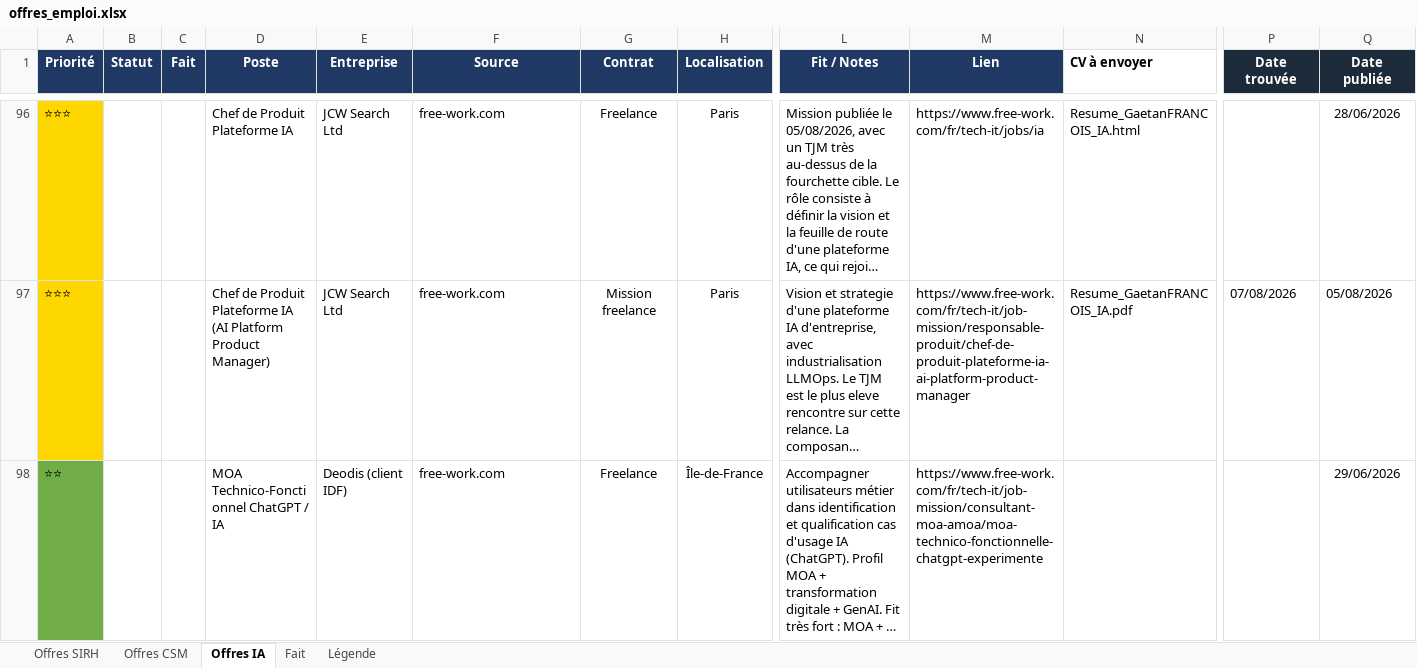
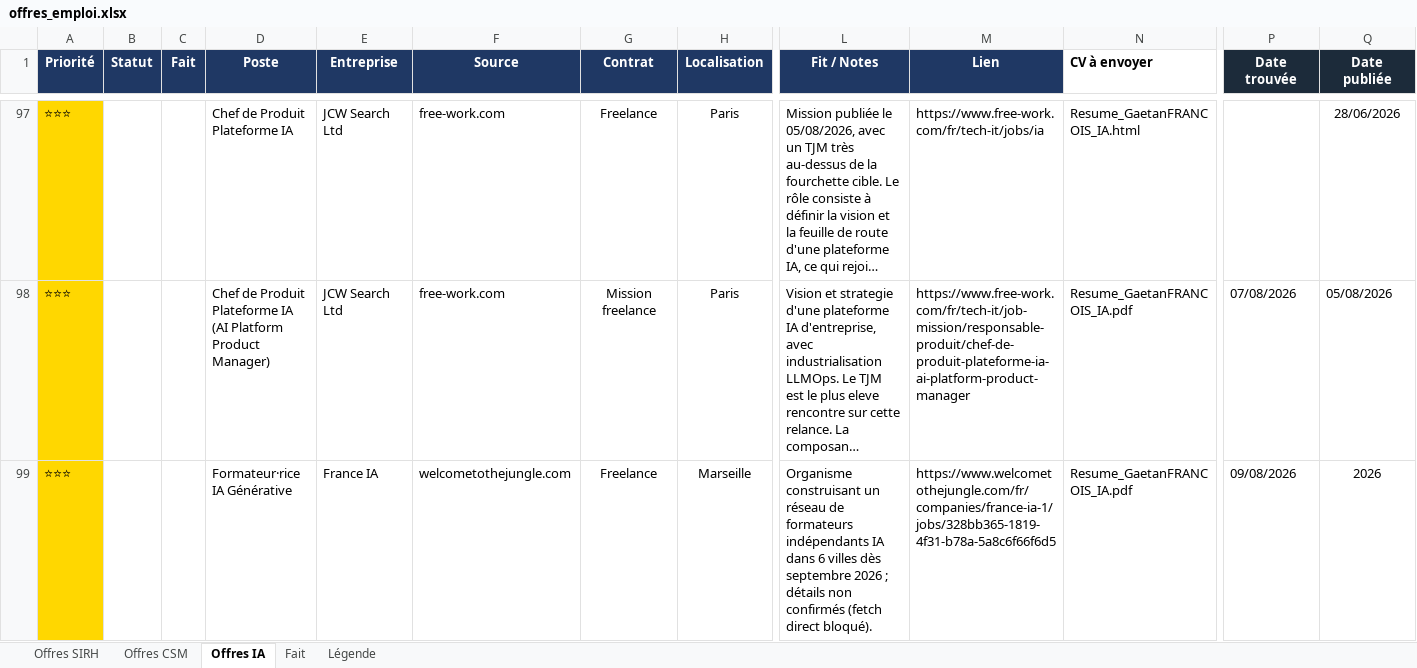
Before and after one commit to MisterZogs/recherche-taf, an Excel workbook: offres_emploi.xlsx, sheet Offres IA, drawn as a sheet; only a part is shown, gaps mark what is left out; the shorter side is filled out with more unchanged rows; long unchanged cells end in …; values as stored, in another font and other column widths than the file's, no borders; rows hold the shown columns only; the diff covers the shown part only; the diff names each change by its address in the sheet, - before the commit and + after, or states it on an @@ line.

```diff
--- a/offres_emploi.xlsx (sheet Offres IA)
+++ b/offres_emploi.xlsx (sheet Offres IA)
+row 99: ⭐⭐⭐ |  |  | Formateur·rice IA Générative | France IA | welcometothejungle.com | Freelance | Marseille | Organisme construisant un réseau de formateurs indépendants IA dans 6 villes dès septembre 2026 ; détails non confirmés (fetch direct bloqué). | https://www.welcometothejungle.com/fr/companies/france-ia-1/jobs/328bb365-1819-4f31-b78a-5a8c6f66f6d5 | Resume_GaetanFRANCOIS_IA.pdf | 09/08/2026 | 2026
```
Also changed, not shown: 4 added rows elsewhere in this sheet, sheet Offres SIRH, sheet Offres CSM, hidden cells.
